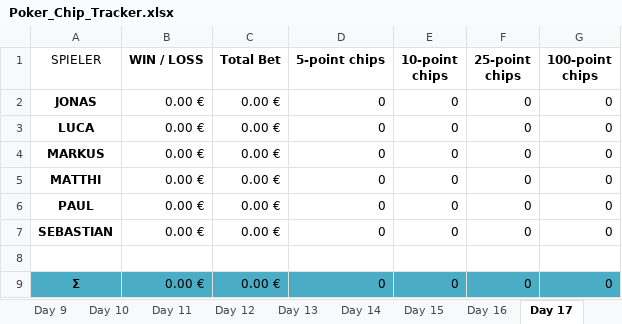
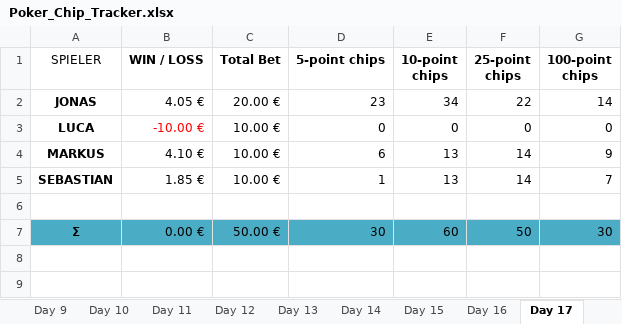
Before and after one commit to blkluv/Spade, an Excel workbook: Poker_Chip_Tracker.xlsx, sheet Day 17, drawn as a sheet; values as stored, in another font and other column widths than the file's, no borders; table styles not drawn; removed rows and columns are numbered as before the commit, all else as after; the diff names each change by its address in the sheet, - before the commit and + after, or states it on an @@ line.

```diff
--- a/Poker_Chip_Tracker.xlsx (sheet Day 17)
+++ b/Poker_Chip_Tracker.xlsx (sheet Day 17)
-B2 (WIN / LOSS): 0.00 €
+B2 (WIN / LOSS): 4.05 €
-C2 (Total Bet): 0.00 €
+C2 (Total Bet): 20.00 €
-D2 (5-point chips): 0
+D2 (5-point chips): 23
-E2 (10-point chips): 0
+E2 (10-point chips): 34
-F2 (25-point chips): 0
+F2 (25-point chips): 22
-G2 (100-point chips): 0
+G2 (100-point chips): 14
-B3 (WIN / LOSS): 0.00 €
+B3 (WIN / LOSS): -10.00 €
-B3 text colour: black
+B3 text colour: #FF0000
-C3:C4 (Total Bet): 0.00 €
+C3:C4 (Total Bet): 10.00 €
-B4 (WIN / LOSS): 0.00 €
+B4 (WIN / LOSS): 4.10 €
-D4 (5-point chips): 0
+D4 (5-point chips): 6
-E4 (10-point chips): 0
+E4 (10-point chips): 13
-F4 (25-point chips): 0
+F4 (25-point chips): 14
-G4 (100-point chips): 0
+G4 (100-point chips): 9
-row 5: MATTHI | 0.00 € | 0.00 € | 0 | 0 | 0 | 0
-row 6: PAUL | 0.00 € | 0.00 € | 0 | 0 | 0 | 0
-B5 (WIN / LOSS): 0.00 €
+B5 (WIN / LOSS): 1.85 €
-C5 (Total Bet): 0.00 €
+C5 (Total Bet): 10.00 €
-D5 (5-point chips): 0
+D5 (5-point chips): 1
-E5 (10-point chips): 0
+E5 (10-point chips): 13
-F5 (25-point chips): 0
+F5 (25-point chips): 14
-G5 (100-point chips): 0
+G5 (100-point chips): 7
-C7 (Total Bet): 0.00 €
+C7 (Total Bet): 50.00 €
-D7 (5-point chips): 0
+D7 (5-point chips): 30
-E7 (10-point chips): 0
+E7 (10-point chips): 60
-F7 (25-point chips): 0
+F7 (25-point chips): 50
-G7 (100-point chips): 0
+G7 (100-point chips): 30
```
Also changed, not shown: sheet Overview, sheet Day 19, sheet Day 18, formulas that keep their value, charts or pictures, 4 other files.
